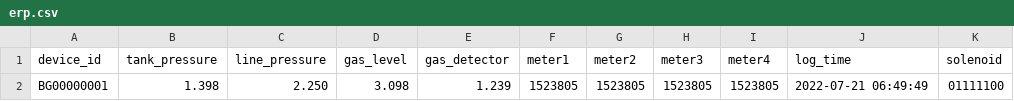
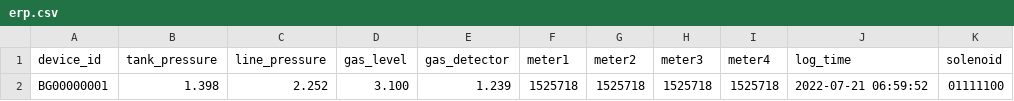
Before and after one commit to lifemedlink/csv, a CSV file: erp.csv, drawn as a sheet; only a part is shown; the diff names each change by its address in the sheet, - before the commit and + after, or states it on an @@ line.

Commit message:
erp file on 2022-07-21 01:30:01

```diff
--- a/erp.csv
+++ b/erp.csv
-C2 (line_pressure): 2.250
+C2 (line_pressure): 2.252
-D2 (gas_level): 3.098
+D2 (gas_level): 3.100
-F2 (meter1): 1523805
+F2 (meter1): 1525718
-G2 (meter2): 1523805
+G2 (meter2): 1525718
-H2 (meter3): 1523805
+H2 (meter3): 1525718
-I2 (meter4): 1523805
+I2 (meter4): 1525718
-J2 (log_time): 2022-07-21 06:49:49
+J2 (log_time): 2022-07-21 06:59:52
```
